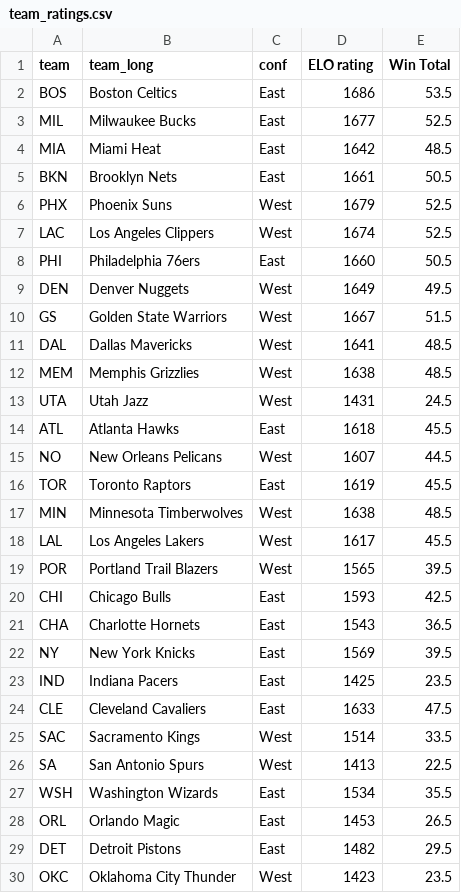
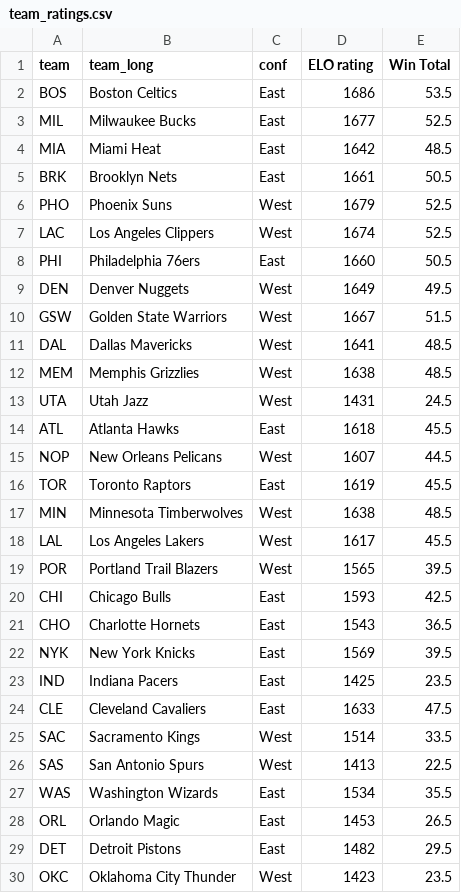
Before and after one commit to matsonj/nba-monte-carlo, a CSV file: data/team_ratings.csv, drawn as a sheet; only a part is shown.

Commit message:
matching 538 abbreviations

```diff
--- a/data/team_ratings.csv
+++ b/data/team_ratings.csv
@@ -4,4 +4,4 @@ MIL,Milwaukee Bucks,East,1677,52.5
 MIA,Miami Heat,East,1642,48.5
-BKN,Brooklyn Nets,East,1661,50.5
-PHX,Phoenix Suns,West,1679,52.5
+BRK,Brooklyn Nets,East,1661,50.5
+PHO,Phoenix Suns,West,1679,52.5
 LAC,Los Angeles Clippers,West,1674,52.5
@@ -9,3 +9,3 @@ PHI,Philadelphia 76ers,East,1660,50.5
 DEN,Denver Nuggets,West,1649,49.5
-GS,Golden State Warriors,West,1667,51.5
+GSW,Golden State Warriors,West,1667,51.5
 DAL,Dallas Mavericks,West,1641,48.5
@@ -14,3 +14,3 @@ UTA,Utah Jazz,West,1431,24.5
 ATL,Atlanta Hawks,East,1618,45.5
-NO,New Orleans Pelicans,West,1607,44.5
+NOP,New Orleans Pelicans,West,1607,44.5
 TOR,Toronto Raptors,East,1619,45.5
@@ -20,4 +20,4 @@ POR,Portland Trail Blazers,West,1565,39.5
 CHI,Chicago Bulls,East,1593,42.5
-CHA,Charlotte Hornets,East,1543,36.5
-NY,New York Knicks,East,1569,39.5
+CHO,Charlotte Hornets,East,1543,36.5
+NYK,New York Knicks,East,1569,39.5
 IND,Indiana Pacers,East,1425,23.5
@@ -25,4 +25,4 @@ CLE,Cleveland Cavaliers,East,1633,47.5
 SAC,Sacramento Kings,West,1514,33.5
-SA,San Antonio Spurs,West,1413,22.5
-WSH,Washington Wizards,East,1534,35.5
+SAS,San Antonio Spurs,West,1413,22.5
+WAS,Washington Wizards,East,1534,35.5
 ORL,Orlando Magic,East,1453,26.5
```
